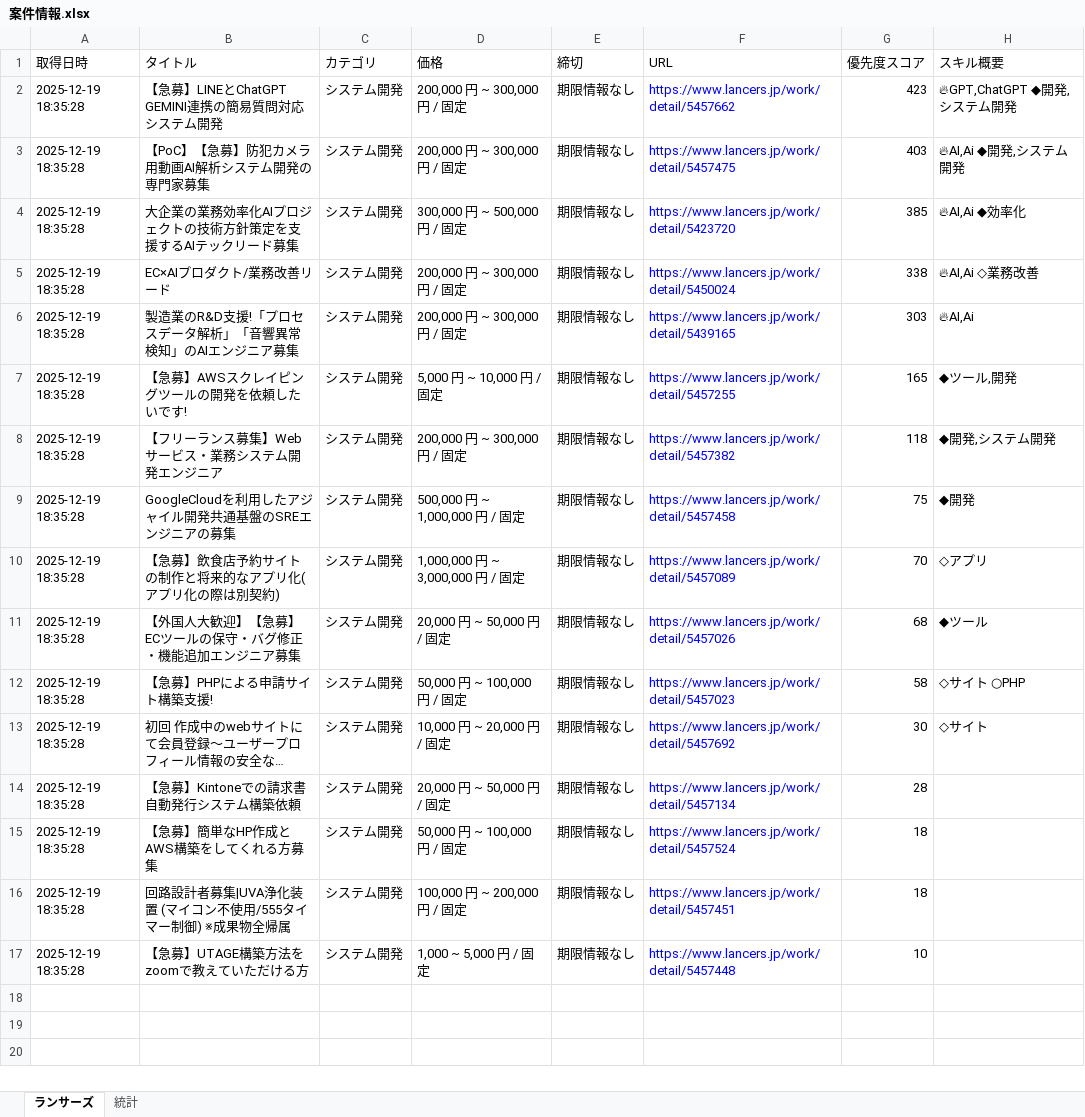
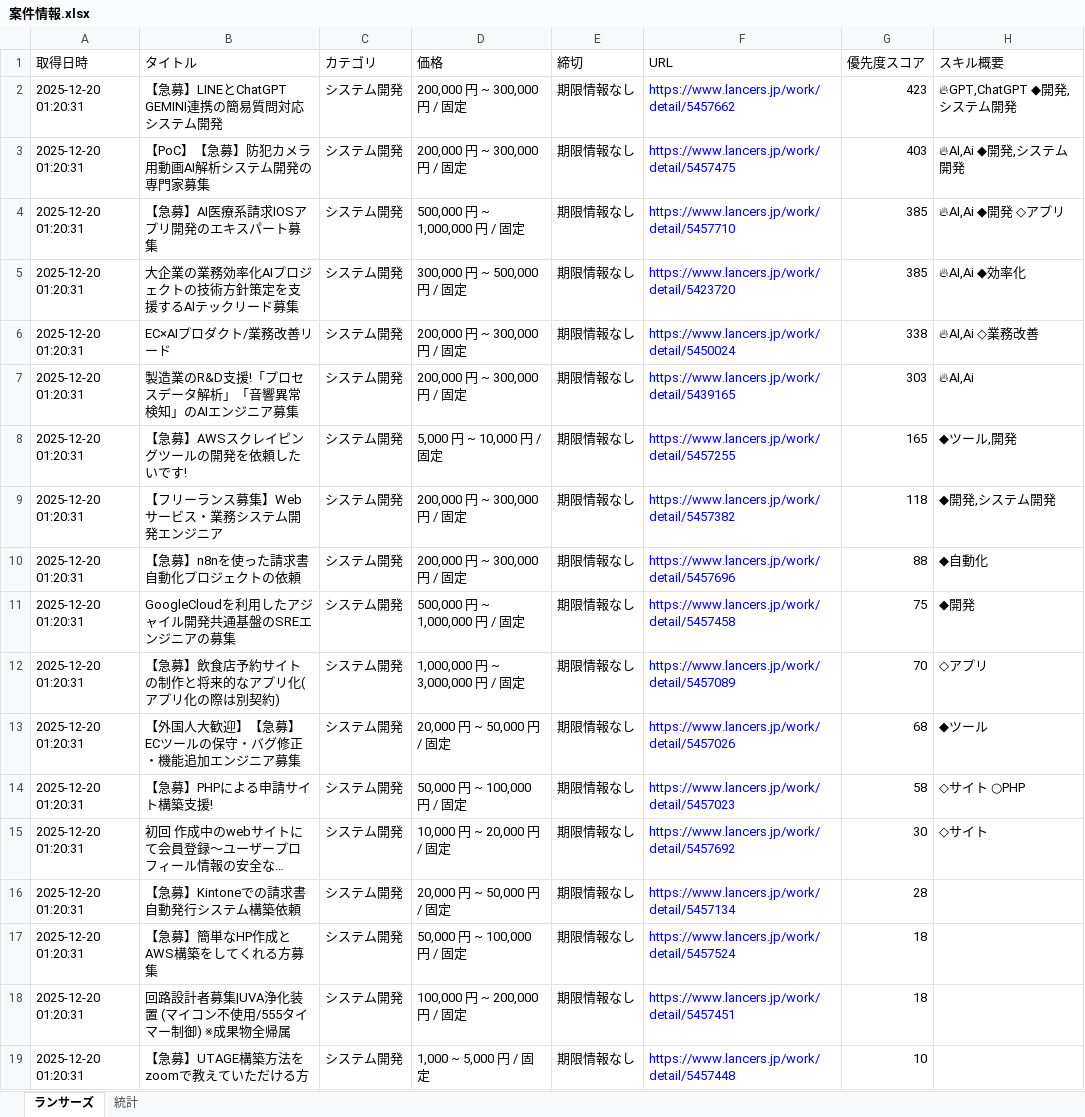
Before and after one commit to javachead/lancers-teams-notifier, an Excel workbook: 案件情報.xlsx, sheet ランサーズ, drawn as a sheet; long unchanged cells end in …; values as stored, in another font and other column widths than the file's, no borders; addresses are those after the commit; the diff names each change by its address in the sheet, - before the commit and + after, or states it on an @@ line.

```diff
--- a/案件情報.xlsx (sheet ランサーズ)
+++ b/案件情報.xlsx (sheet ランサーズ)
-A2:A3 (取得日時): 2025-12-19 18:35:28
+A2:A3 (取得日時): 2025-12-20 01:20:31
+row 4: 2025-12-20 01:20:31 | 【急募】AI医療系請求IOSアプリ開発のエキスパート募集 | システム開発 | 500,000 円 ~ 1,000,000 円 / 固定 | 期限情報なし | https://www.lancers.jp/work/detail/5457710 | 385 | 🔥AI,Ai ◆開発 ◇アプリ
-A5:A9 (取得日時): 2025-12-19 18:35:28
+A5:A9 (取得日時): 2025-12-20 01:20:31
+row 10: 2025-12-20 01:20:31 | 【急募】n8nを使った請求書自動化プロジェクトの依頼 | システム開発 | 200,000 円 ~ 300,000 円 / 固定 | 期限情報なし | https://www.lancers.jp/work/detail/5457696 | 88 | ◆自動化
-A11:A19 (取得日時): 2025-12-19 18:35:28
+A11:A19 (取得日時): 2025-12-20 01:20:31
```
Also changed, not shown: 1 other file.
